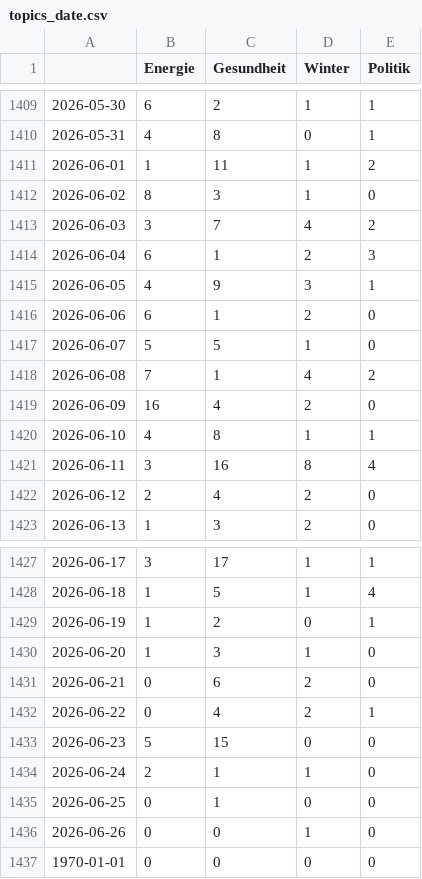
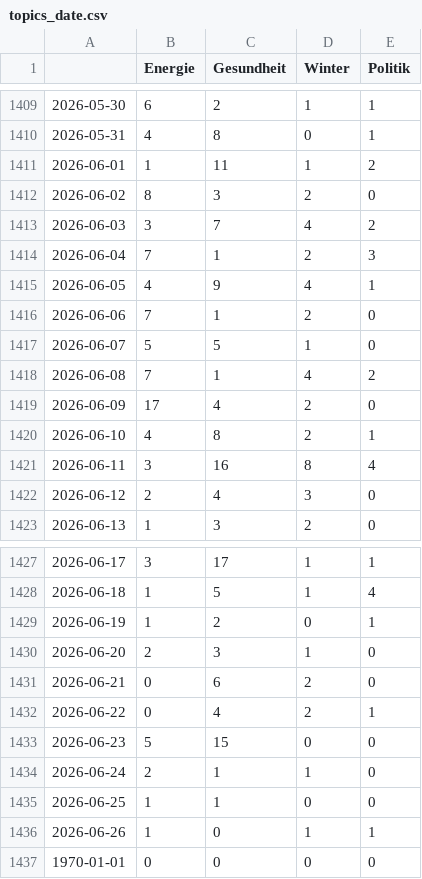
Before and after one commit to paulski99-news/winterIsComing2, a CSV file: csv/topics_date.csv, drawn as a sheet; only a part is shown, gaps mark what is left out.

```diff
--- a/csv/topics_date.csv
+++ b/csv/topics_date.csv
@@ -1411,13 +1411,13 @@
 2026-06-01,1,11,1,2
-2026-06-02,8,3,1,0
+2026-06-02,8,3,2,0
 2026-06-03,3,7,4,2
-2026-06-04,6,1,2,3
-2026-06-05,4,9,3,1
-2026-06-06,6,1,2,0
+2026-06-04,7,1,2,3
+2026-06-05,4,9,4,1
+2026-06-06,7,1,2,0
 2026-06-07,5,5,1,0
 2026-06-08,7,1,4,2
-2026-06-09,16,4,2,0
-2026-06-10,4,8,1,1
+2026-06-09,17,4,2,0
+2026-06-10,4,8,2,1
 2026-06-11,3,16,8,4
-2026-06-12,2,4,2,0
+2026-06-12,2,4,3,0
 2026-06-13,1,3,2,0
@@ -1429,3 +1429,3 @@
 2026-06-19,1,2,0,1
-2026-06-20,1,3,1,0
+2026-06-20,2,3,1,0
 2026-06-21,0,6,2,0
@@ -1434,4 +1434,4 @@
 2026-06-24,2,1,1,0
-2026-06-25,0,1,0,0
-2026-06-26,0,0,1,0
+2026-06-25,1,1,0,0
+2026-06-26,1,0,1,1
 1970-01-01,0,0,0,0
```
Also changed, not shown: 4 other files.
